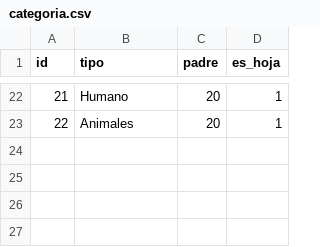
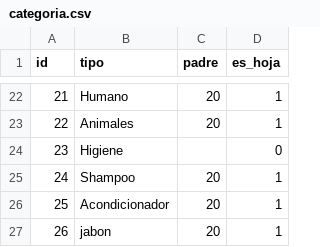
Before and after one commit to manuelguillegil/sql-auction-system, a CSV file: categoria.csv, drawn as a sheet; only a part is shown, gaps mark what is left out; the diff names each change by its address in the sheet, - before the commit and + after, or states it on an @@ line.

```diff
--- a/categoria.csv
+++ b/categoria.csv
+row 24: 23 | Higiene |  | 0
+row 25: 24 | Shampoo | 20 | 1
+row 26: 25 | Acondicionador | 20 | 1
+row 27: 26 | jabon | 20 | 1
```
Also changed, not shown: subasta.csv, 2 other files.
